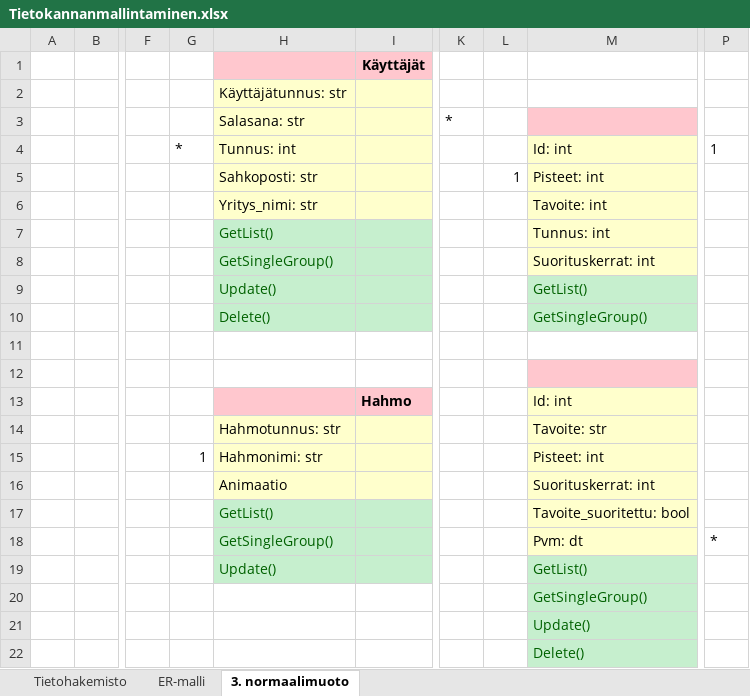
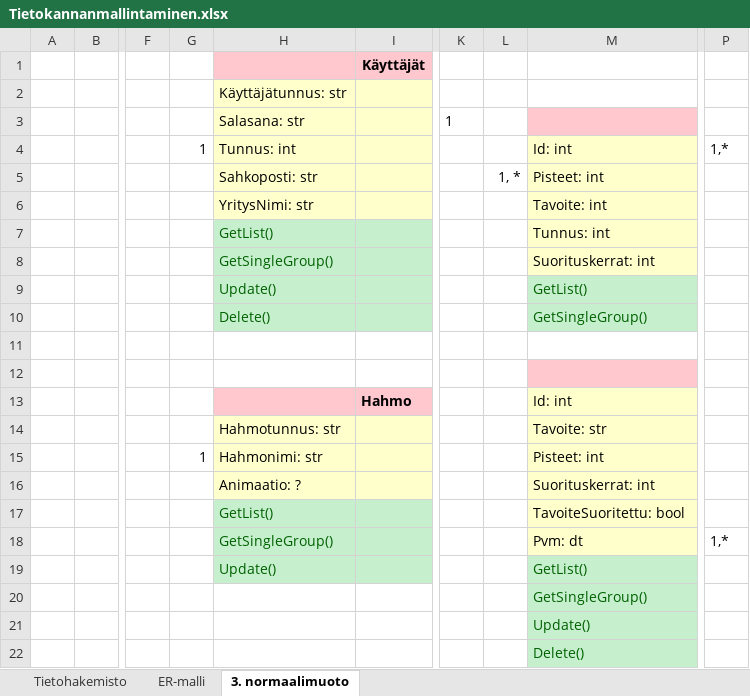
Before and after one commit to SmolBananya/muistutussovellus, an Excel workbook: Tietokannanmallintaminen.xlsx, sheet 3. normaalimuoto, drawn as a sheet; only a part is shown, gaps mark what is left out; values as stored, in another font and other column widths than the file's, no borders; charts and pictures not drawn; removed rows and columns are numbered as before the commit, all else as after; the diff names each change by its address in the sheet, - before the commit and + after, or states it on an @@ line.

Commit message:
luokkakaavio päivitetty, 3. normaalimuoto päivitetty (#29)

```diff
--- a/Tietokannanmallintaminen.xlsx (sheet 3. normaalimuoto)
+++ b/Tietokannanmallintaminen.xlsx (sheet 3. normaalimuoto)
-column K (*), empty
+column L, row 5: 1, *
-K3: (empty)
+K3: 1
-G4: *
+G4: 1
-P4: 1
+P4: 1,*
-K5 (1): 1
+K5 (1): (empty)
-H6 (Salasana: str): Yritys_nimi: str
+H6 (Salasana: str): YritysNimi: str
-H16 (Salasana: str): Animaatio
+H16 (Salasana: str): Animaatio: ?
-M17: Tavoite_suoritettu: bool
+M17: TavoiteSuoritettu: bool
-P18: *
+P18: 1,*
```
Also changed, not shown: charts or pictures, 1 other file.
